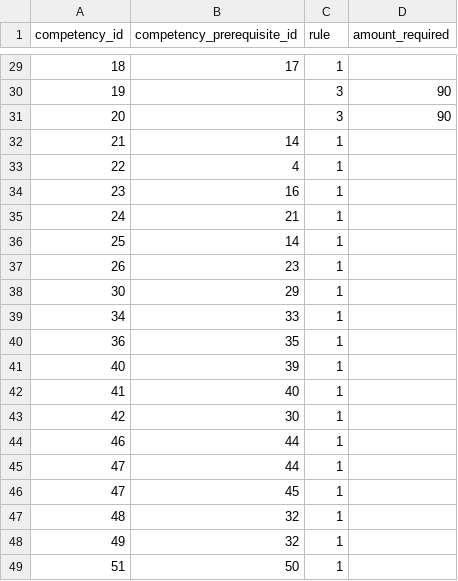
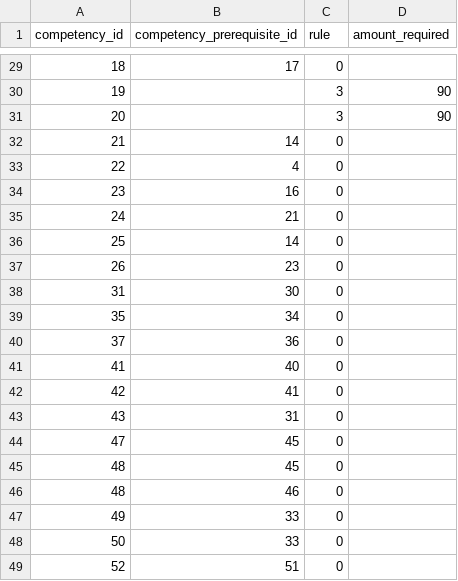
Before and after one commit to jorenbos/hz-competentiemanager, a CSV file: database/seeds/csv/competency_preqs.csv, drawn as a sheet; only a part is shown, gaps mark what is left out; the diff covers the shown part only.

```diff
--- a/database/seeds/csv/competency_preqs.csv
+++ b/database/seeds/csv/competency_preqs.csv
@@ -29,21 +29,21 @@ competency_id,competency_prerequisite_id,rule,amount_required
-18,17,1,
+18,17,0,
 19,,3,90
 20,,3,90
-21,14,1,
-22,4,1,
-23,16,1,
-24,21,1,
-25,14,1,
-26,23,1,
-30,29,1,
-34,33,1,
-36,35,1,
-40,39,1,
-41,40,1,
-42,30,1,
-46,44,1,
-47,44,1,
-47,45,1,
-48,32,1,
-49,32,1,
-51,50,1,
+21,14,0,
+22,4,0,
+23,16,0,
+24,21,0,
+25,14,0,
+26,23,0,
+31,30,0,
+35,34,0,
+37,36,0,
+41,40,0,
+42,41,0,
+43,31,0,
+47,45,0,
+48,45,0,
+48,46,0,
+49,33,0,
+50,33,0,
+52,51,0,
```
Also changed, not shown: 27 edited cells elsewhere in this file, database/seeds/csv/competency.csv, database/seeds/csv/slots_competencies.csv, 3 other files.
